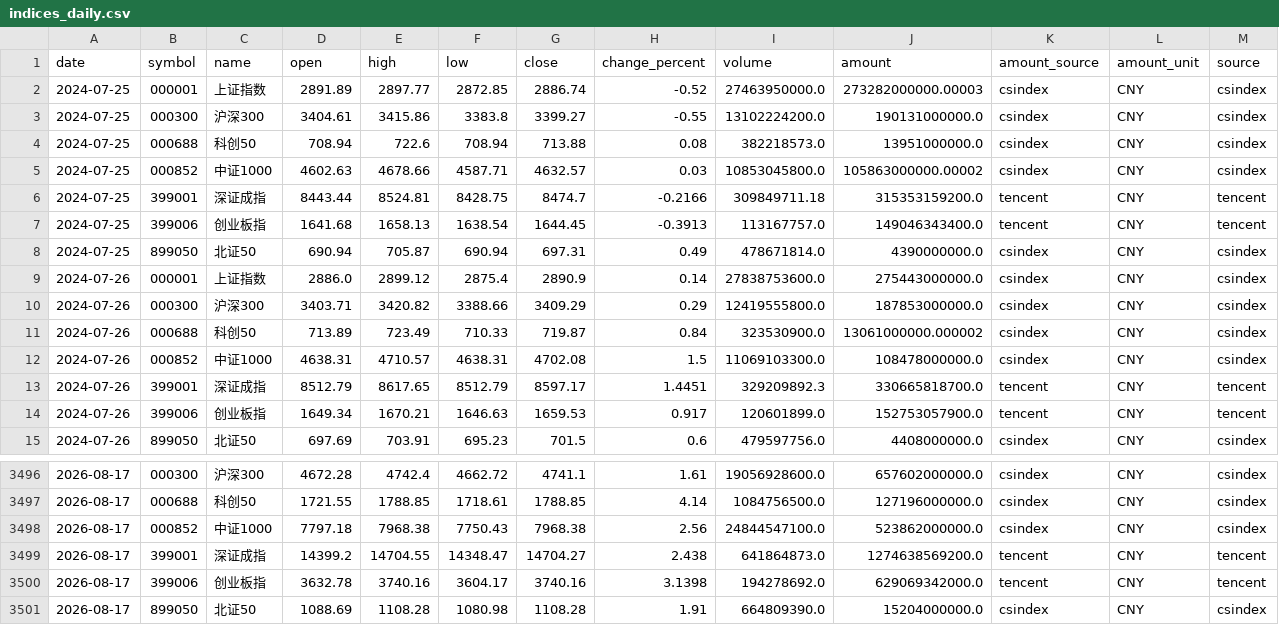
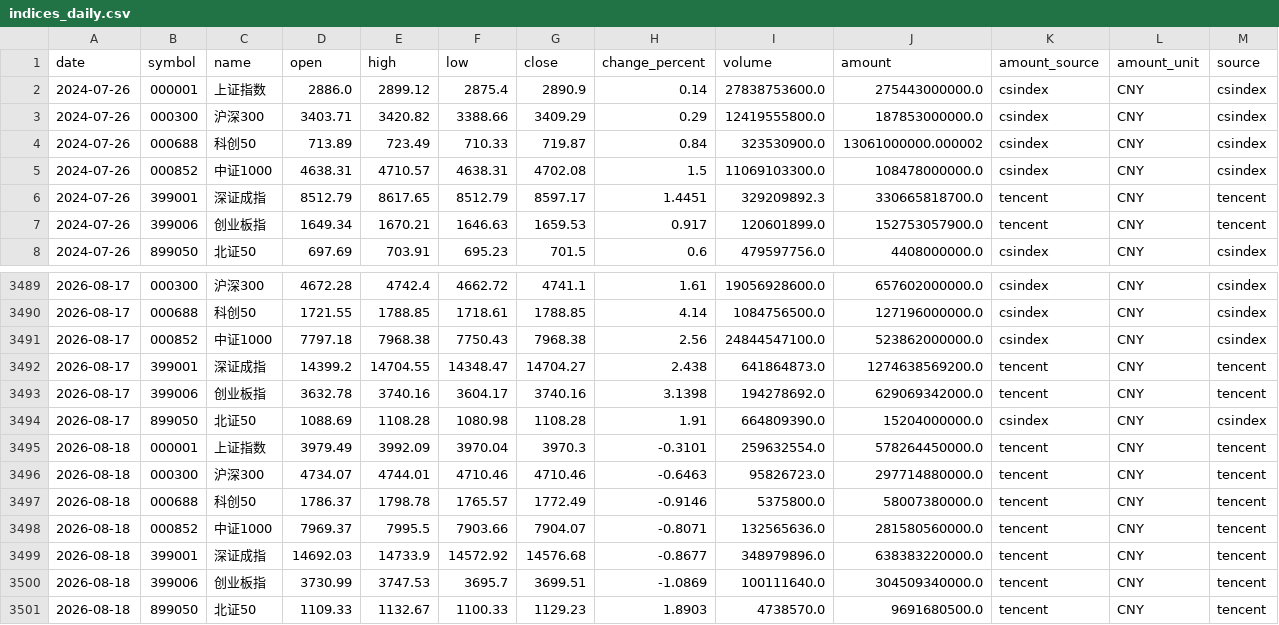
Before and after one commit to magennnb-png/a-share-market-snapshot, a CSV file: data/history/indices_daily.csv, drawn as a sheet; only a part is shown, gaps mark what is left out; removed rows and columns are numbered as before the commit, all else as after; the diff names each change by its address in the sheet, - before the commit and + after, or states it on an @@ line.

```diff
--- a/data/history/indices_daily.csv
+++ b/data/history/indices_daily.csv
-row 2: 2024-07-25 | 000001 | 上证指数 | 2891.89 | 2897.77 | 2872.85 | 2886.74 | -0.52 | 27463950000.0 | 273282000000.00003 | csindex | CNY | csindex
-row 3: 2024-07-25 | 000300 | 沪深300 | 3404.61 | 3415.86 | 3383.8 | 3399.27 | -0.55 | 13102224200.0 | 190131000000.0 | csindex | CNY | csindex
-row 4: 2024-07-25 | 000688 | 科创50 | 708.94 | 722.6 | 708.94 | 713.88 | 0.08 | 382218573.0 | 13951000000.0 | csindex | CNY | csindex
-row 5: 2024-07-25 | 000852 | 中证1000 | 4602.63 | 4678.66 | 4587.71 | 4632.57 | 0.03 | 10853045800.0 | 105863000000.00002 | csindex | CNY | csindex
-row 6: 2024-07-25 | 399001 | 深证成指 | 8443.44 | 8524.81 | 8428.75 | 8474.7 | -0.2166 | 309849711.18 | 315353159200.0 | tencent | CNY | tencent
-row 7: 2024-07-25 | 399006 | 创业板指 | 1641.68 | 1658.13 | 1638.54 | 1644.45 | -0.3913 | 113167757.0 | 149046343400.0 | tencent | CNY | tencent
-row 8: 2024-07-25 | 899050 | 北证50 | 690.94 | 705.87 | 690.94 | 697.31 | 0.49 | 478671814.0 | 4390000000.0 | csindex | CNY | csindex
+row 3495: 2026-08-18 | 000001 | 上证指数 | 3979.49 | 3992.09 | 3970.04 | 3970.3 | -0.3101 | 259632554.0 | 578264450000.0 | tencent | CNY | tencent
+row 3496: 2026-08-18 | 000300 | 沪深300 | 4734.07 | 4744.01 | 4710.46 | 4710.46 | -0.6463 | 95826723.0 | 297714880000.0 | tencent | CNY | tencent
+row 3497: 2026-08-18 | 000688 | 科创50 | 1786.37 | 1798.78 | 1765.57 | 1772.49 | -0.9146 | 5375800.0 | 58007380000.0 | tencent | CNY | tencent
+row 3498: 2026-08-18 | 000852 | 中证1000 | 7969.37 | 7995.5 | 7903.66 | 7904.07 | -0.8071 | 132565636.0 | 281580560000.0 | tencent | CNY | tencent
+row 3499: 2026-08-18 | 399001 | 深证成指 | 14692.03 | 14733.9 | 14572.92 | 14576.68 | -0.8677 | 348979896.0 | 638383220000.0 | tencent | CNY | tencent
+row 3500: 2026-08-18 | 399006 | 创业板指 | 3730.99 | 3747.53 | 3695.7 | 3699.51 | -1.0869 | 100111640.0 | 304509340000.0 | tencent | CNY | tencent
+row 3501: 2026-08-18 | 899050 | 北证50 | 1109.33 | 1132.67 | 1100.33 | 1129.23 | 1.8903 | 4738570.0 | 9691680500.0 | tencent | CNY | tencent
```
Also changed, not shown: data/history/market_breadth_daily.csv, data/history/rotation_daily.csv, 13 other files.
